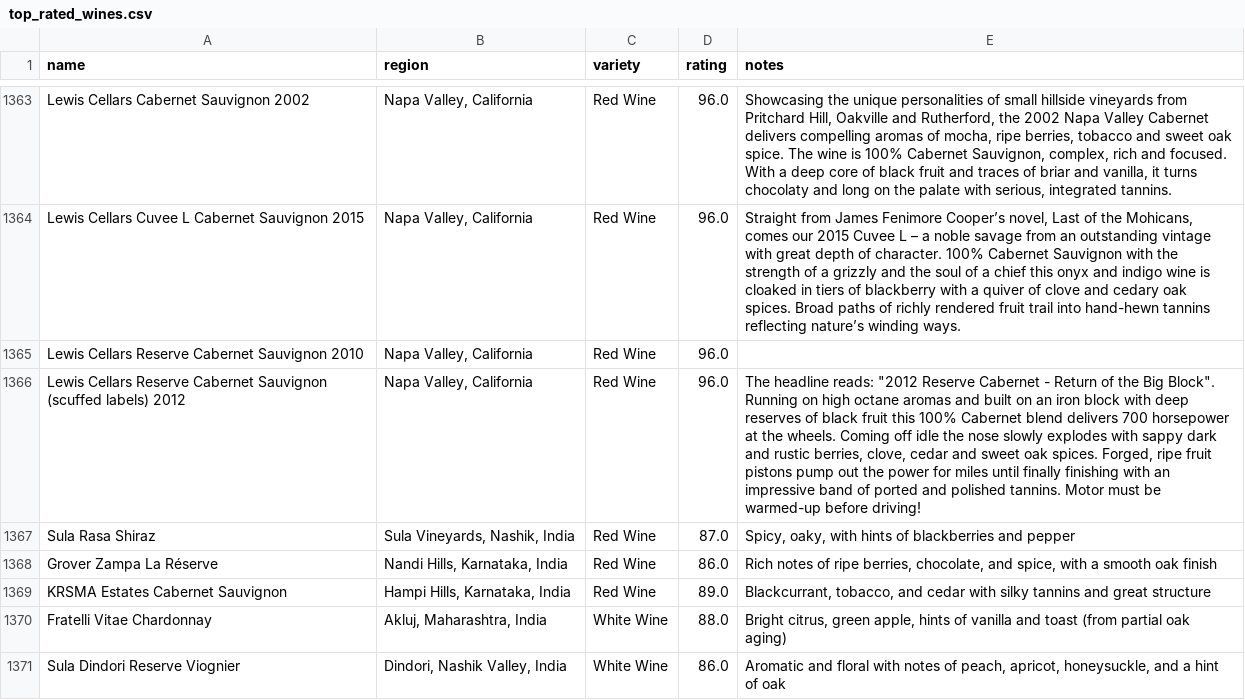
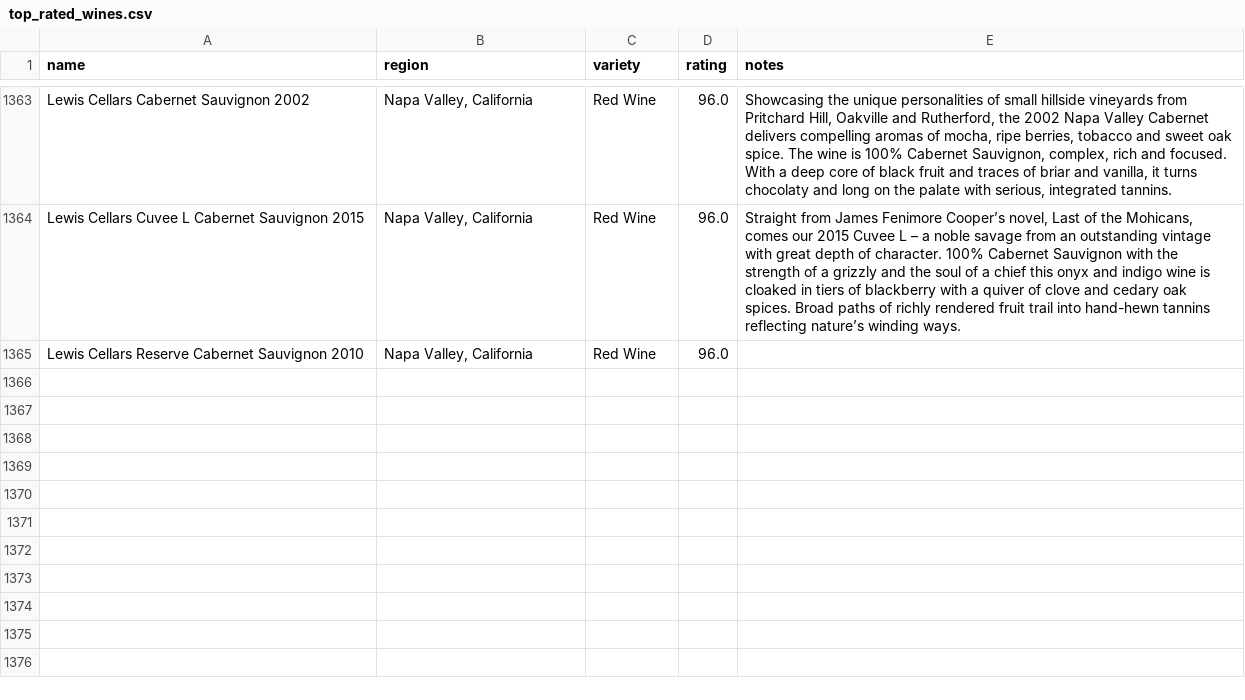
Before and after one commit to sayalibodhankar/rag_topratedwines, a CSV file: top_rated_wines.csv, drawn as a sheet; only a part is shown, gaps mark what is left out; the diff names each change by its address in the sheet, - before the commit and + after, or states it on an @@ line.

Commit message:
Update top_rated_wines.csv

```diff
--- a/top_rated_wines.csv
+++ b/top_rated_wines.csv
-row 1366: Lewis Cellars Reserve Cabernet Sauvignon (scuffed labels) 2012 | Napa Valley, California | Red Wine | 96.0 | The headline reads: "2012 Reserve Cabernet - Return of the Big Block". Running on high octane aromas and built on an iron block with deep reserves of black fruit this 100% Cabernet blend delivers 700 horsepower at the wheels. Coming off idle the nose slowly explodes with sappy dark and rustic berries, clove, cedar and sweet oak spices. Forged, ripe fruit pistons pump out the power for miles until finally finishing with an impressive band of ported and polished tannins. Motor must be warmed-up before driving!
-row 1367: Sula Rasa Shiraz | Sula Vineyards, Nashik, India | Red Wine | 87.0 | Spicy, oaky, with hints of blackberries and pepper
-row 1368: Grover Zampa La Réserve | Nandi Hills, Karnataka, India | Red Wine | 86.0 | Rich notes of ripe berries, chocolate, and spice, with a smooth oak finish
-row 1369: KRSMA Estates Cabernet Sauvignon | Hampi Hills, Karnataka, India | Red Wine | 89.0 | Blackcurrant, tobacco, and cedar with silky tannins and great structure
-row 1370: Fratelli Vitae Chardonnay | Akluj, Maharashtra, India | White Wine | 88.0 | Bright citrus, green apple, hints of vanilla and toast (from partial oak aging)
-row 1371: Sula Dindori Reserve Viognier | Dindori, Nashik Valley, India | White Wine | 86.0 | Aromatic and floral with notes of peach, apricot, honeysuckle, and a hint of oak
```
